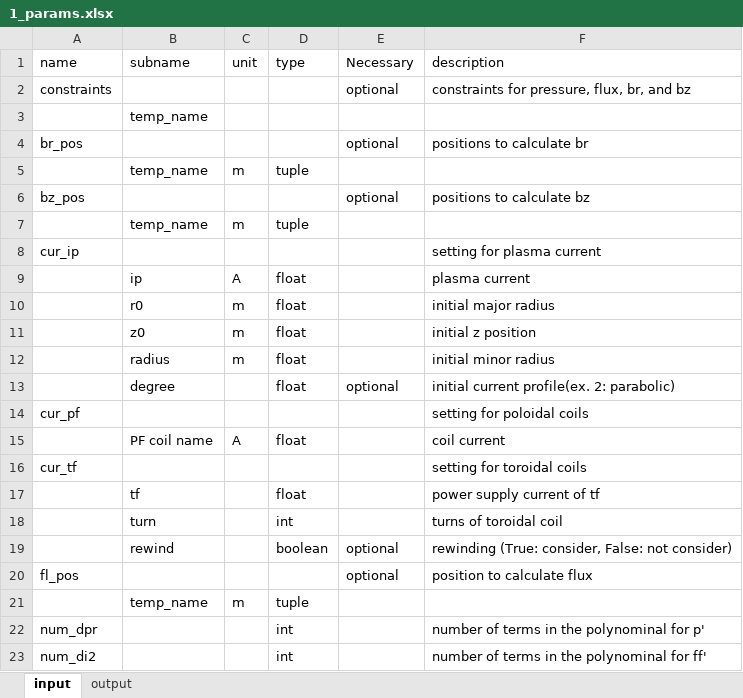
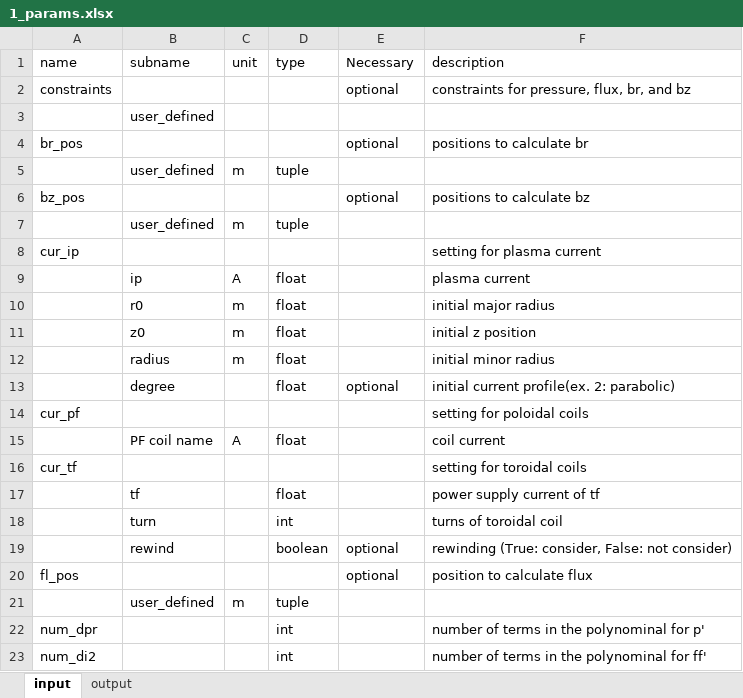
Before and after one commit to hasemac/tokamak_equilibrium, an Excel workbook: doc/1_params.xlsx, sheet input, drawn as a sheet; values as stored, in another font and other column widths than the file's, no borders; the diff names each change by its address in the sheet, - before the commit and + after, or states it on an @@ line.

```diff
--- a/doc/1_params.xlsx (sheet input)
+++ b/doc/1_params.xlsx (sheet input)
-B3 (subname): temp_name
+B3 (subname): user_defined
-B5 (subname): temp_name
+B5 (subname): user_defined
-B7 (subname): temp_name
+B7 (subname): user_defined
-B21 (subname): temp_name
+B21 (subname): user_defined
```
Also changed, not shown: 12 other files.
